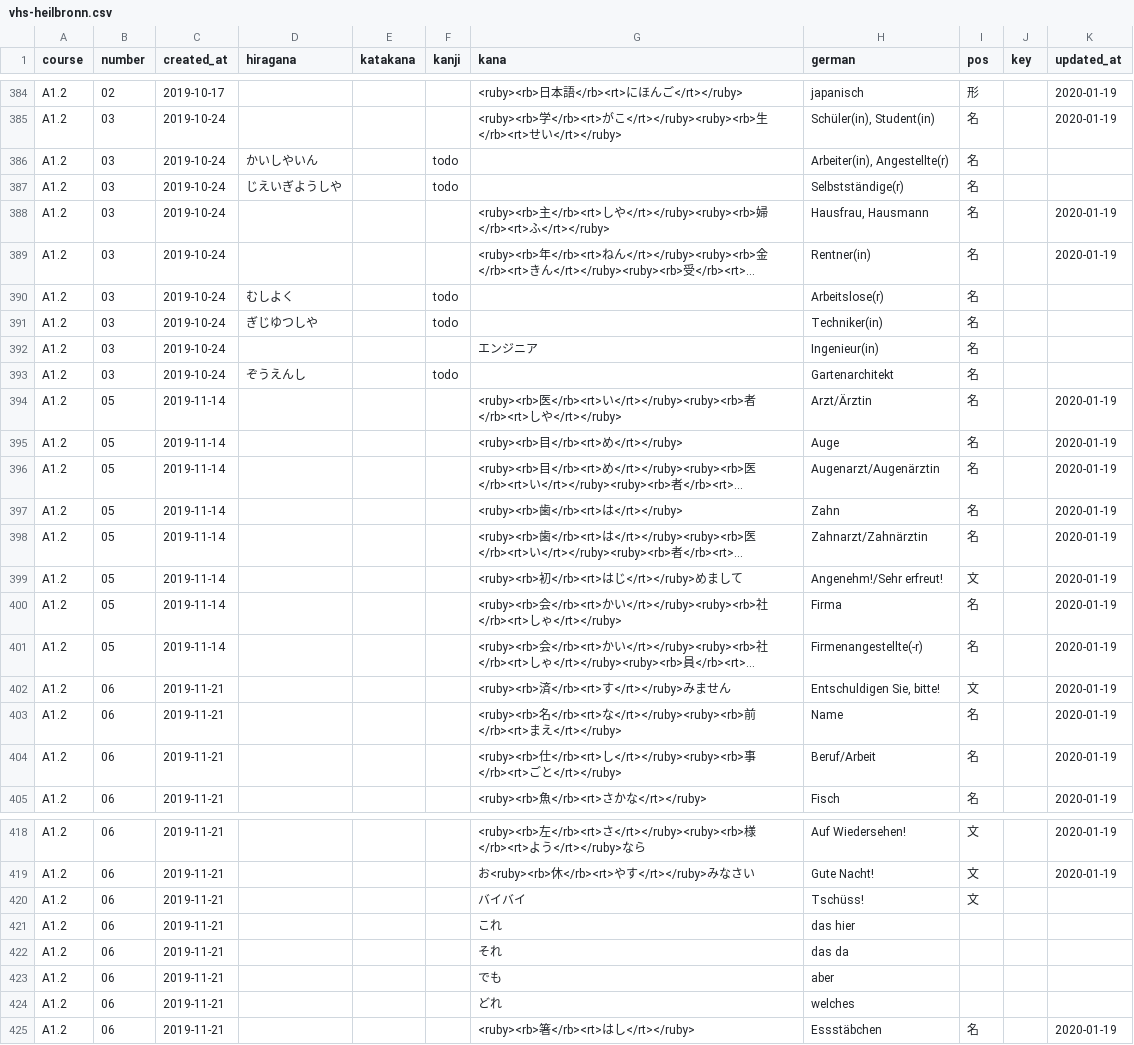
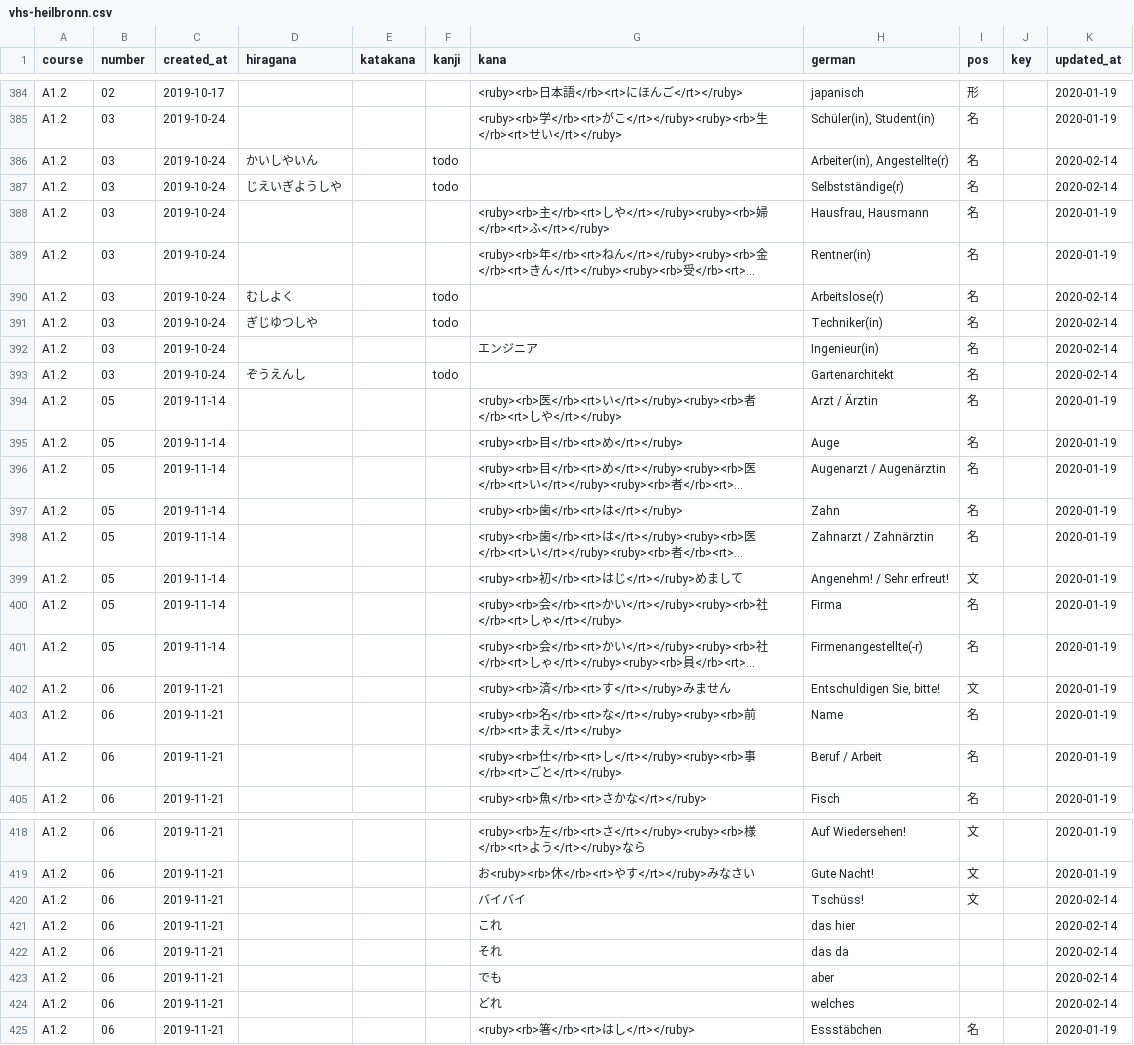
Before and after one commit to rhasqx/kihon, a CSV file: lib/seeds/vhs-heilbronn.csv, drawn as a sheet; only a part is shown, gaps mark what is left out; long unchanged cells end in …; the diff covers the shown part only; the diff names each change by its address in the sheet, - before the commit and + after, or states it on an @@ line.

```diff
--- a/lib/seeds/vhs-heilbronn.csv
+++ b/lib/seeds/vhs-heilbronn.csv
-K386:K387 (updated_at): (empty)
+K386:K387 (updated_at): 2020-02-14
-K390:K393 (updated_at): (empty)
+K390:K393 (updated_at): 2020-02-14
-H394 (german): Arzt/Ärztin
+H394 (german): Arzt / Ärztin
-H396 (german): Augenarzt/Augenärztin
+H396 (german): Augenarzt / Augenärztin
-H398 (german): Zahnarzt/Zahnärztin
+H398 (german): Zahnarzt / Zahnärztin
-H399 (german): Angenehm!/Sehr erfreut!
+H399 (german): Angenehm! / Sehr erfreut!
-H404 (german): Beruf/Arbeit
+H404 (german): Beruf / Arbeit
-K420:K424 (updated_at): (empty)
+K420:K424 (updated_at): 2020-02-14
```
Also changed, not shown: 1 added row and 44 edited cells elsewhere in this file, 1 other file.
